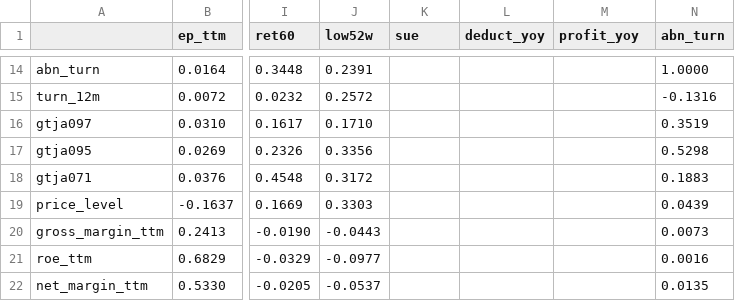
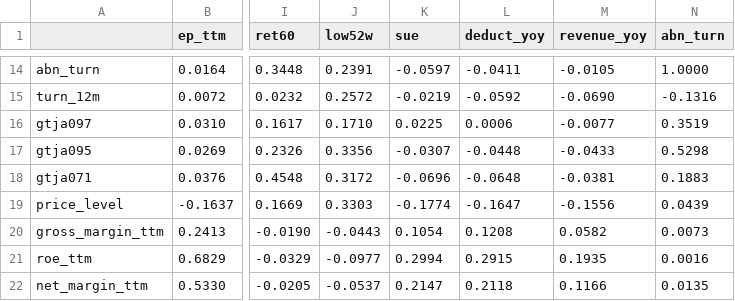
Before and after one commit to 928460495/Quantitative-Trading, a CSV file: reports/screening/full_a_train_neutral/corr_selected.csv, drawn as a sheet; only a part is shown, gaps mark what is left out; the diff covers the shown part only; the diff names each change by its address in the sheet, - before the commit and + after, or states it on an @@ line.

```diff
--- a/reports/screening/full_a_train_neutral/corr_selected.csv
+++ b/reports/screening/full_a_train_neutral/corr_selected.csv
-M1: profit_yoy
+M1: revenue_yoy
-K14 (sue): (empty)
+K14 (sue): -0.0597
-L14 (deduct_yoy): (empty)
+L14 (deduct_yoy): -0.0411
-M14 (revenue_yoy): (empty)
+M14 (revenue_yoy): -0.0105
-K15 (sue): (empty)
+K15 (sue): -0.0219
-L15 (deduct_yoy): (empty)
+L15 (deduct_yoy): -0.0592
-M15 (revenue_yoy): (empty)
+M15 (revenue_yoy): -0.0690
-K16 (sue): (empty)
+K16 (sue): 0.0225
-L16 (deduct_yoy): (empty)
+L16 (deduct_yoy): 0.0006
-M16 (revenue_yoy): (empty)
+M16 (revenue_yoy): -0.0077
-K17 (sue): (empty)
+K17 (sue): -0.0307
-L17 (deduct_yoy): (empty)
+L17 (deduct_yoy): -0.0448
-M17 (revenue_yoy): (empty)
+M17 (revenue_yoy): -0.0433
-K18 (sue): (empty)
+K18 (sue): -0.0696
-L18 (deduct_yoy): (empty)
+L18 (deduct_yoy): -0.0648
-M18 (revenue_yoy): (empty)
+M18 (revenue_yoy): -0.0381
-K19 (sue): (empty)
+K19 (sue): -0.1774
-L19 (deduct_yoy): (empty)
+L19 (deduct_yoy): -0.1647
-M19 (revenue_yoy): (empty)
+M19 (revenue_yoy): -0.1556
-K20 (sue): (empty)
+K20 (sue): 0.1054
-L20 (deduct_yoy): (empty)
+L20 (deduct_yoy): 0.1208
-M20 (revenue_yoy): (empty)
+M20 (revenue_yoy): 0.0582
-K21 (sue): (empty)
+K21 (sue): 0.2994
-L21 (deduct_yoy): (empty)
+L21 (deduct_yoy): 0.2915
-M21 (revenue_yoy): (empty)
+M21 (revenue_yoy): 0.1935
-K22 (sue): (empty)
+K22 (sue): 0.2147
-L22 (deduct_yoy): (empty)
+L22 (deduct_yoy): 0.2118
-M22 (revenue_yoy): (empty)
+M22 (revenue_yoy): 0.1166
```
Also changed, not shown: 1 added row, 1 removed row and 67 edited cells elsewhere in this file, reports/screening/full_a_train_neutral/all_candidates.csv, reports/screening/full_a_train_neutral/selected.csv, 1 other file.
